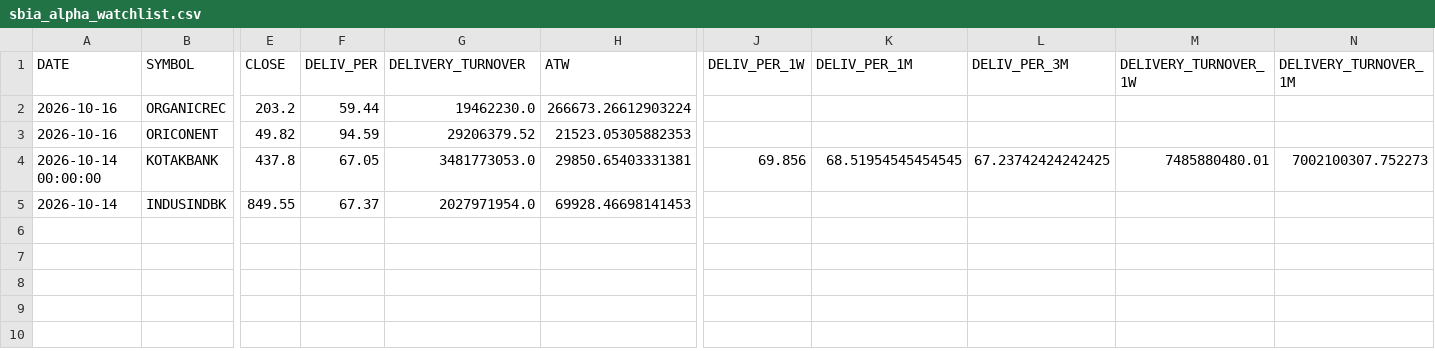
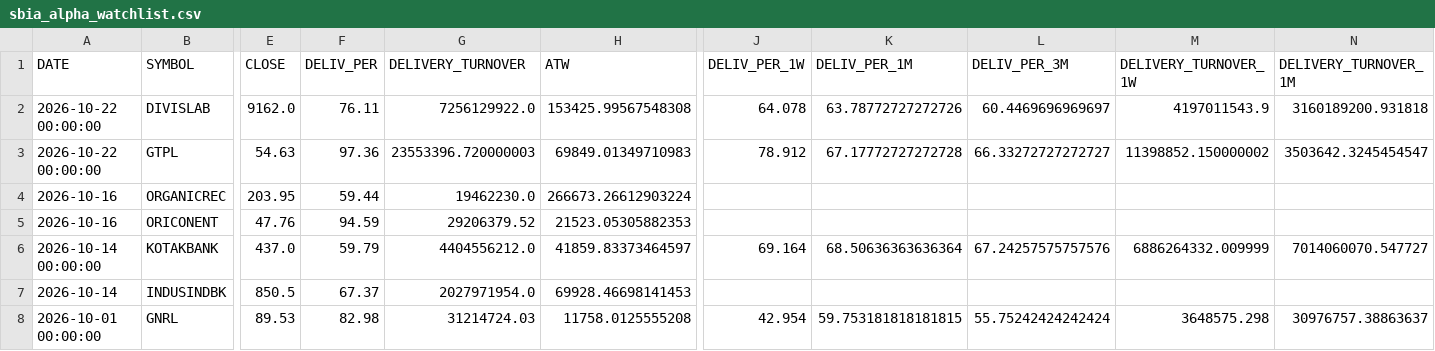
Before and after one commit to canvachaad-cell/Pro-spike, a CSV file: data/sbia_alpha_watchlist.csv, drawn as a sheet; only a part is shown, gaps mark what is left out; addresses are those after the commit; rows hold the shown columns only; the diff covers the shown part only; the diff names each change by its address in the sheet, - before the commit and + after, or states it on an @@ line.

```diff
--- a/data/sbia_alpha_watchlist.csv
+++ b/data/sbia_alpha_watchlist.csv
+row 2: 2026-10-22 00:00:00 | DIVISLAB | 9162.0 | 76.11 | 7256129922.0 | 153425.99567548308 | 64.078 | 63.78772727272726 | 60.4469696969697 | 4197011543.9 | 3160189200.931818
+row 3: 2026-10-22 00:00:00 | GTPL | 54.63 | 97.36 | 23553396.720000003 | 69849.01349710983 | 78.912 | 67.17772727272728 | 66.33272727272727 | 11398852.150000002 | 3503642.3245454547
-E4 (CLOSE): 203.2
+E4 (CLOSE): 203.95
-E5 (CLOSE): 49.82
+E5 (CLOSE): 47.76
-E6 (CLOSE): 437.8
+E6 (CLOSE): 437.0
-F6 (DELIV_PER): 67.05
+F6 (DELIV_PER): 59.79
-G6 (DELIVERY_TURNOVER): 3481773053.0
+G6 (DELIVERY_TURNOVER): 4404556212.0
-H6 (ATW): 29850.65403331381
+H6 (ATW): 41859.83373464597
-J6 (DELIV_PER_1W): 69.856
+J6 (DELIV_PER_1W): 69.164
-K6 (DELIV_PER_1M): 68.51954545454545
+K6 (DELIV_PER_1M): 68.50636363636364
-L6 (DELIV_PER_3M): 67.23742424242425
+L6 (DELIV_PER_3M): 67.24257575757576
-M6 (DELIVERY_TURNOVER_1W): 7485880480.01
+M6 (DELIVERY_TURNOVER_1W): 6886264332.009999
-N6 (DELIVERY_TURNOVER_1M): 7002100307.752273
+N6 (DELIVERY_TURNOVER_1M): 7014060070.547727
-E7 (CLOSE): 849.55
+E7 (CLOSE): 850.5
+row 8: 2026-10-01 00:00:00 | GNRL | 89.53 | 82.98 | 31214724.03 | 11758.0125555208 | 42.954 | 59.753181818181815 | 55.75242424242424 | 3648575.298 | 30976757.38863637
```
Also changed, not shown: 15 edited cells elsewhere in this file, data/alerts_log.csv, data/legacy_watchlist.csv, 18 other files.
